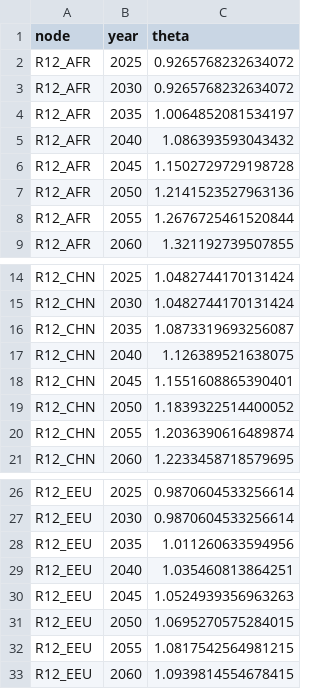
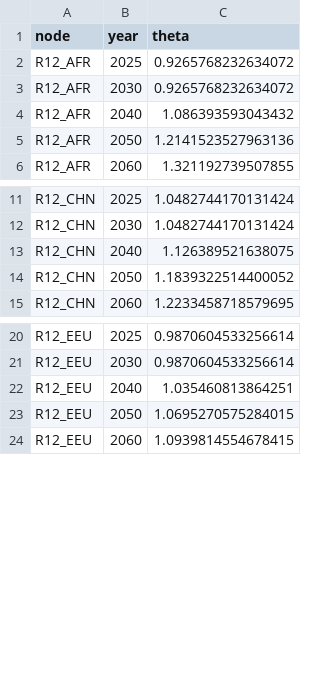
Before and after one commit to Wegatriespython/message-ix-models, a CSV file: message_ix_models/data/buildings/theta_heat_SSP2.csv, drawn as a sheet; only a part is shown, gaps mark what is left out; the diff covers the shown part only.

```diff
--- a/message_ix_models/data/buildings/theta_heat_SSP2.csv
+++ b/message_ix_models/data/buildings/theta_heat_SSP2.csv
@@ -3,7 +3,4 @@ R12_AFR,2025,0.9265768232634072
 R12_AFR,2030,0.9265768232634072
-R12_AFR,2035,1.0064852081534197
 R12_AFR,2040,1.086393593043432
-R12_AFR,2045,1.1502729729198728
 R12_AFR,2050,1.2141523527963136
-R12_AFR,2055,1.2676725461520844
 R12_AFR,2060,1.321192739507855
@@ -15,7 +12,4 @@ R12_CHN,2025,1.0482744170131424
 R12_CHN,2030,1.0482744170131424
-R12_CHN,2035,1.0873319693256087
 R12_CHN,2040,1.126389521638075
-R12_CHN,2045,1.1551608865390401
 R12_CHN,2050,1.1839322514400052
-R12_CHN,2055,1.2036390616489874
 R12_CHN,2060,1.2233458718579695
@@ -27,7 +21,4 @@ R12_EEU,2025,0.9870604533256614
 R12_EEU,2030,0.9870604533256614
-R12_EEU,2035,1.011260633594956
 R12_EEU,2040,1.035460813864251
-R12_EEU,2045,1.0524939356963263
 R12_EEU,2050,1.0695270575284015
-R12_EEU,2055,1.0817542564981215
 R12_EEU,2060,1.0939814554678415
```
Also changed, not shown: 27 removed rows elsewhere in this file, message_ix_models/data/buildings/theta_cool_SSP2.csv, 1 other file.
